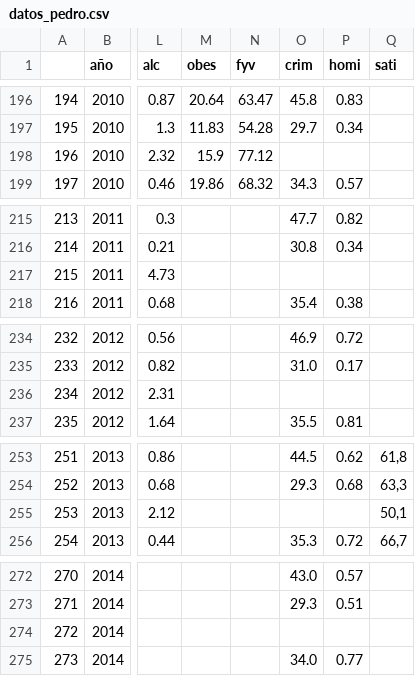
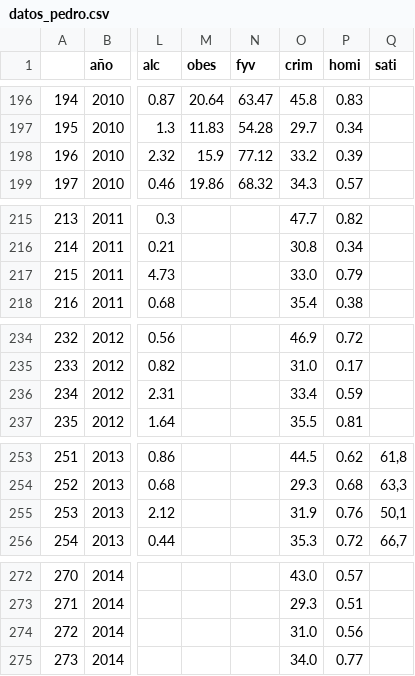
Before and after one commit to mrosm-dev/EDA_PIB_VS_CALIDAD_DE_VIDA, a CSV file: data/interim/datos_pedro.csv, drawn as a sheet; only a part is shown, gaps mark what is left out; the diff covers the shown part only; the diff names each change by its address in the sheet, - before the commit and + after, or states it on an @@ line.

Commit message:
Corrección datos Castilla y Leon.

```diff
--- a/data/interim/datos_pedro.csv
+++ b/data/interim/datos_pedro.csv
-O198 (crim): (empty)
+O198 (crim): 33.2
-P198 (homi): (empty)
+P198 (homi): 0.39
-O217 (crim): (empty)
+O217 (crim): 33.0
-P217 (homi): (empty)
+P217 (homi): 0.79
-O236 (crim): (empty)
+O236 (crim): 33.4
-P236 (homi): (empty)
+P236 (homi): 0.59
-O255 (crim): (empty)
+O255 (crim): 31.9
-P255 (homi): (empty)
+P255 (homi): 0.76
-O274 (crim): (empty)
+O274 (crim): 31.0
-P274 (homi): (empty)
+P274 (homi): 0.56
```
Also changed, not shown: 20 edited cells elsewhere in this file, data/processed/datos_pedro.csv, 3 other files.
